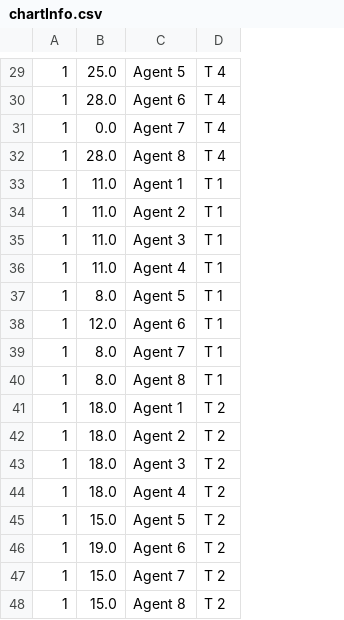
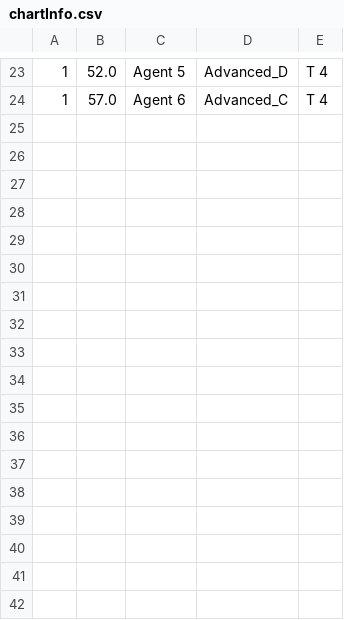
Before and after one commit to jkasante74/ThesisImplementation, a CSV file: HIR/chartInfo.csv, drawn as a sheet; only a part is shown, gaps mark what is left out; removed rows and columns are numbered as before the commit, all else as after; the diff covers the shown part only; the diff names each change by its address in the sheet, - before the commit and + after, or states it on an @@ line.

```diff
--- a/HIR/chartInfo.csv
+++ b/HIR/chartInfo.csv
+column D, rows 23-24: Advanced_D | Advanced_C
-B23: 25.0
+B23: 52.0
-B24: 28.0
+B24: 57.0
-row 31: 1 | 0.0 | Agent 7 | T 4
-row 32: 1 | 28.0 | Agent 8 | T 4
-row 33: 1 | 11.0 | Agent 1 | T 1
-row 34: 1 | 11.0 | Agent 2 | T 1
-row 35: 1 | 11.0 | Agent 3 | T 1
-row 36: 1 | 11.0 | Agent 4 | T 1
-row 37: 1 | 8.0 | Agent 5 | T 1
-row 38: 1 | 12.0 | Agent 6 | T 1
-row 39: 1 | 8.0 | Agent 7 | T 1
-row 40: 1 | 8.0 | Agent 8 | T 1
-row 41: 1 | 18.0 | Agent 1 | T 2
-row 42: 1 | 18.0 | Agent 2 | T 2
-row 43: 1 | 18.0 | Agent 3 | T 2
-row 44: 1 | 18.0 | Agent 4 | T 2
-row 45: 1 | 15.0 | Agent 5 | T 2
-row 46: 1 | 19.0 | Agent 6 | T 2
-row 47: 1 | 15.0 | Agent 7 | T 2
-row 48: 1 | 15.0 | Agent 8 | T 2
```
Also changed, not shown: 22 removed rows and 17 edited cells elsewhere in this file, HIR/SimLeaderBoard.csv, HIR/SimStats.csv, 19 other files.
